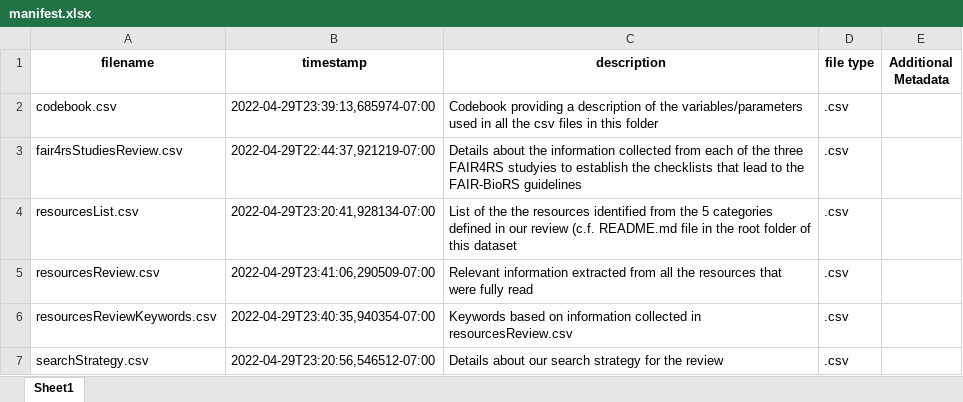
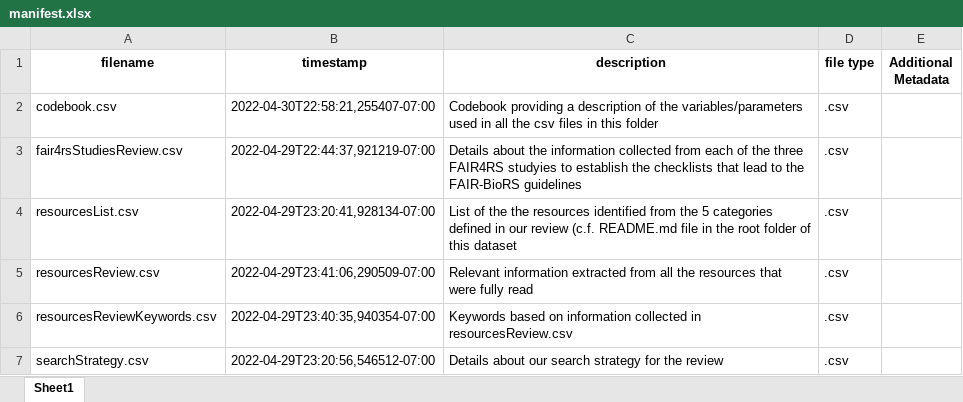
Before and after one commit to FAIR-BioRS/Data, an Excel workbook: docs/manifest.xlsx, sheet Sheet1, drawn as a sheet; values as stored, in another font and other column widths than the file's, no borders; the diff names each change by its address in the sheet, - before the commit and + after, or states it on an @@ line.

Commit message:
Update manifest.xlsx

```diff
--- a/docs/manifest.xlsx (sheet Sheet1)
+++ b/docs/manifest.xlsx (sheet Sheet1)
-B2 (timestamp): 2022-04-29T23:39:13,685974-07:00
+B2 (timestamp): 2022-04-30T22:58:21,255407-07:00
```
